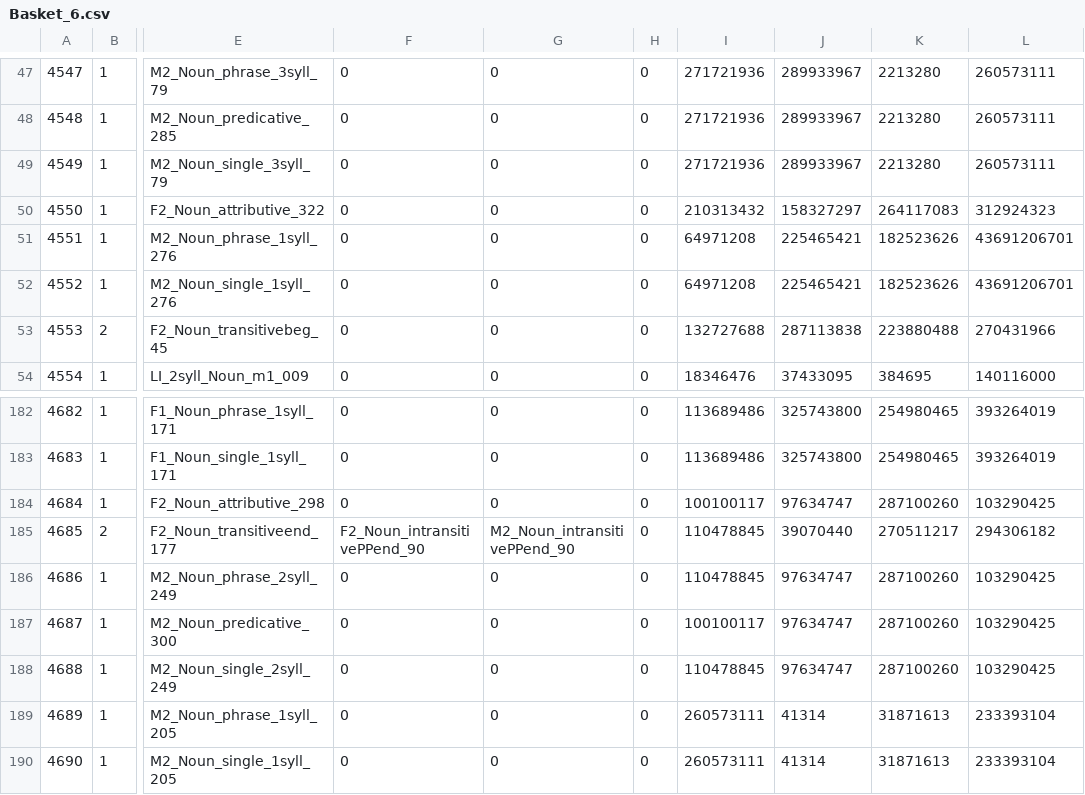
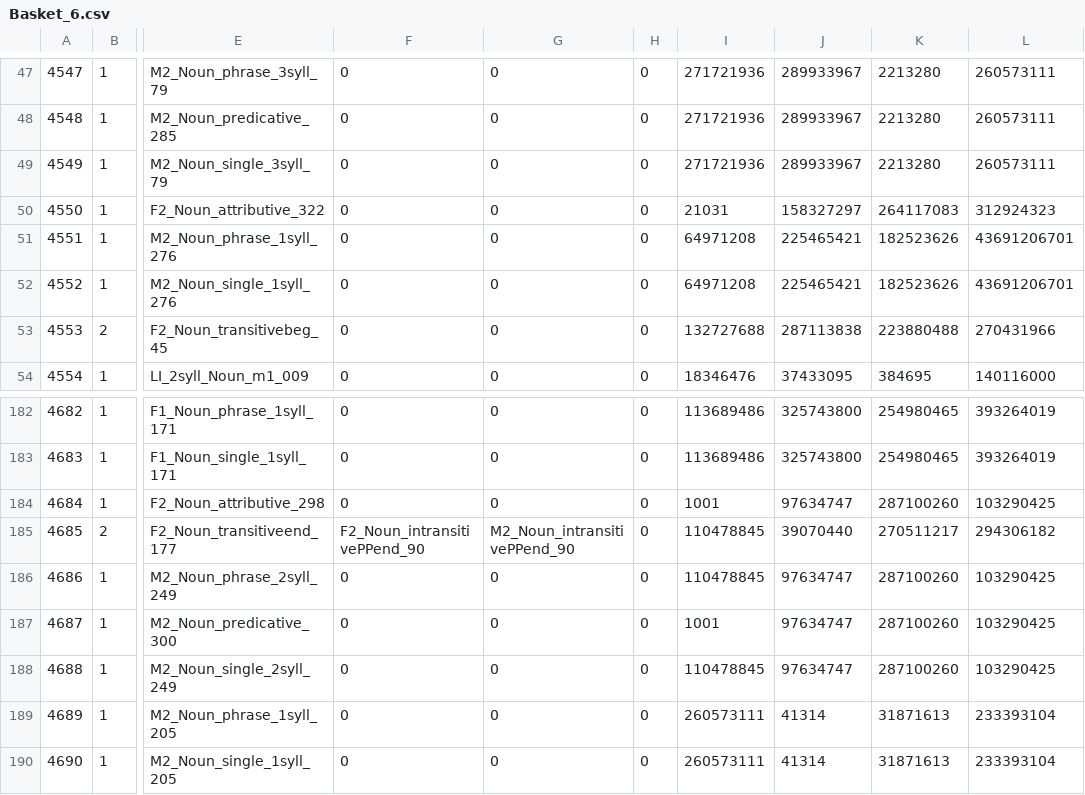
Before and after one commit to yhong123/ListenIn-WorldMap-RCT, a CSV file: Assets/TherapyLadderLIRO/Resources/DocLiro/Basket_6.csv, drawn as a sheet; only a part is shown, gaps mark what is left out; the diff names each change by its address in the sheet, - before the commit and + after, or states it on an @@ line.

```diff
--- a/Assets/TherapyLadderLIRO/Resources/DocLiro/Basket_6.csv
+++ b/Assets/TherapyLadderLIRO/Resources/DocLiro/Basket_6.csv
-I50: 210313432
+I50: 21031
-I184: 100100117
+I184: 1001
-I187: 100100117
+I187: 1001
```
Also changed, not shown: Assets/TherapyLadderLIRO/Resources/DocLiro/Basket_5.csv, Assets/TherapyLadderLIRO/Resources/DocLiro/Basket_8.csv, 13 other files.
